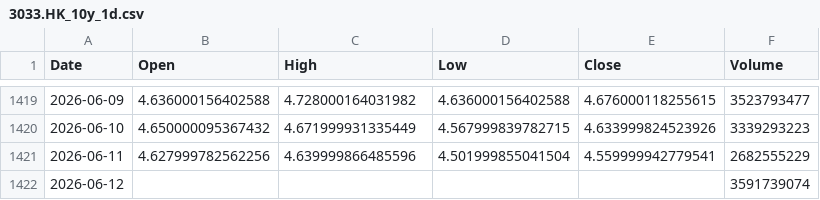
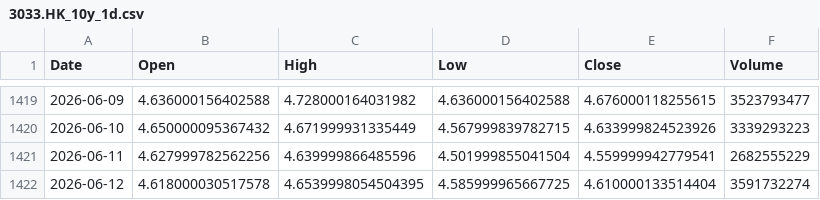
Before and after one commit to cnhjp/quant-trading-system, a CSV file: data/3033.HK_10y_1d.csv, drawn as a sheet; only a part is shown, gaps mark what is left out.

```diff
--- a/data/3033.HK_10y_1d.csv
+++ b/data/3033.HK_10y_1d.csv
@@ -1421,2 +1421,2 @@ Date,Open,High,Low,Close,Volume
 2026-06-11,4.627999782562256,4.639999866485596,4.501999855041504,4.559999942779541,2682555229
-2026-06-12,,,,,3591739074
+2026-06-12,4.618000030517578,4.6539998054504395,4.585999965667725,4.610000133514404,3591732274
```
Also changed, not shown: data/510300.SS_10y_1d.csv, data/516350.SS_10y_1d.csv, 2 other files.
